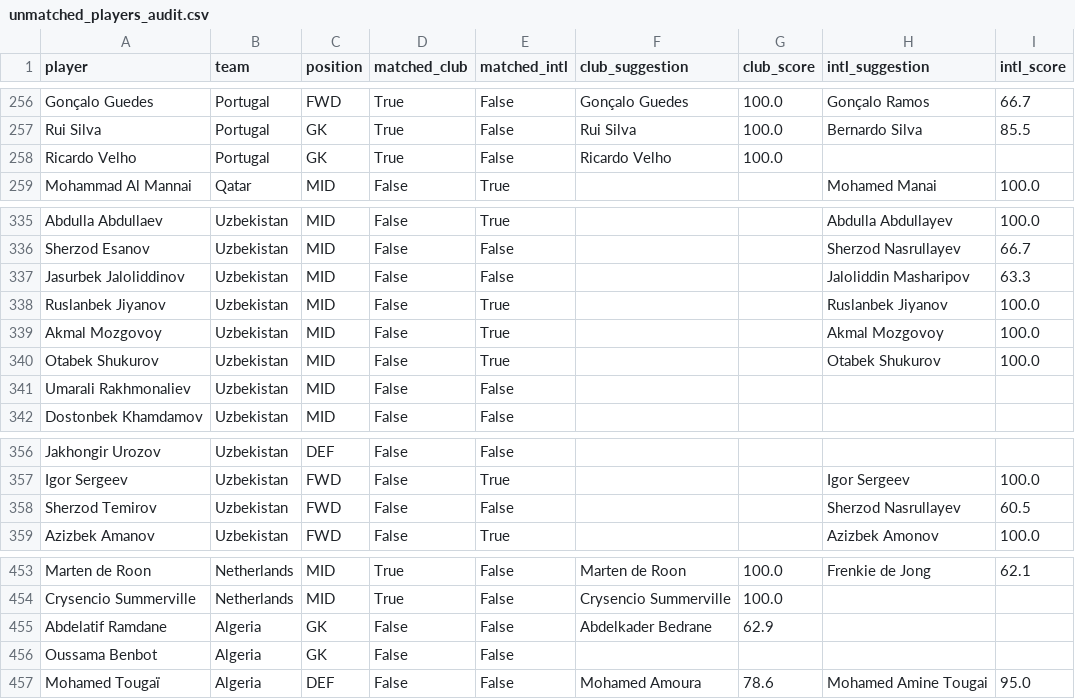
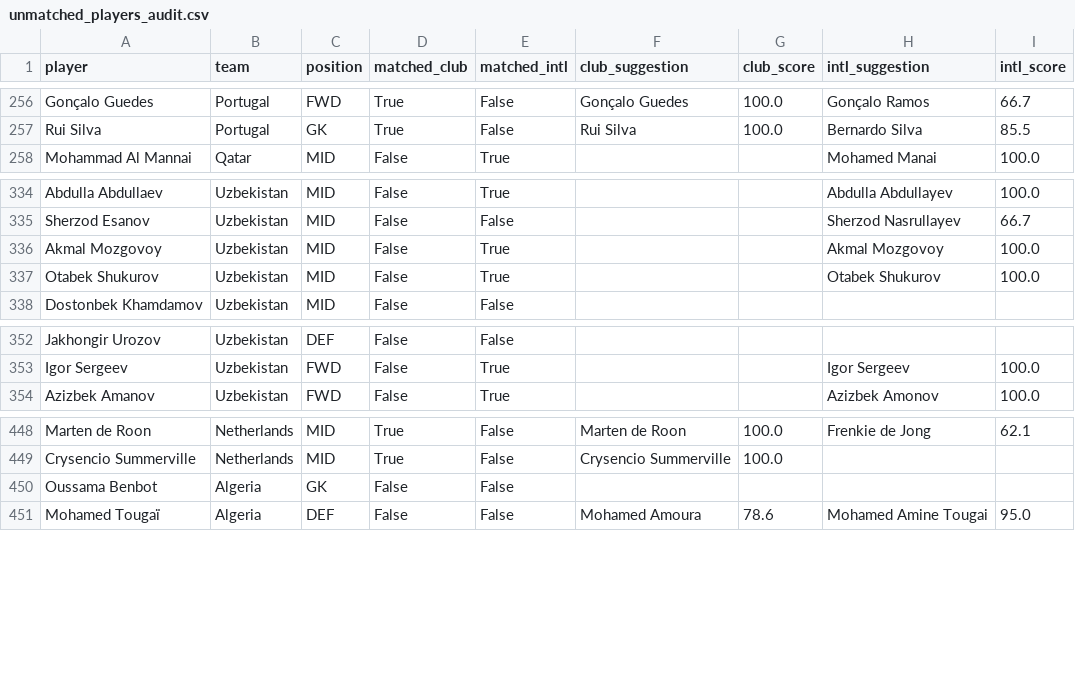
Before and after one commit to skyefung02/world-cup-fantasy-2026, a CSV file: data/unmatched_players_audit.csv, drawn as a sheet; only a part is shown, gaps mark what is left out.

```diff
--- a/data/unmatched_players_audit.csv
+++ b/data/unmatched_players_audit.csv
@@ -257,3 +257,2 @@ Gonçalo Guedes,Portugal,FWD,True,False,Gonçalo Guedes,100.0,Gonçalo Ramos,66.
 Rui Silva,Portugal,GK,True,False,Rui Silva,100.0,Bernardo Silva,85.5
-Ricardo Velho,Portugal,GK,True,False,Ricardo Velho,100.0,,
 Mohammad Al Mannai,Qatar,MID,False,True,,,Mohamed Manai,100.0
@@ -336,7 +335,4 @@ Abdulla Abdullaev,Uzbekistan,MID,False,True,,,Abdulla Abdullayev,100.0
 Sherzod Esanov,Uzbekistan,MID,False,False,,,Sherzod Nasrullayev,66.7
-Jasurbek Jaloliddinov,Uzbekistan,MID,False,False,,,Jaloliddin Masharipov,63.3
-Ruslanbek Jiyanov,Uzbekistan,MID,False,True,,,Ruslanbek Jiyanov,100.0
 Akmal Mozgovoy,Uzbekistan,MID,False,True,,,Akmal Mozgovoy,100.0
 Otabek Shukurov,Uzbekistan,MID,False,True,,,Otabek Shukurov,100.0
-Umarali Rakhmonaliev,Uzbekistan,MID,False,False,,,,
 Dostonbek Khamdamov,Uzbekistan,MID,False,False,,,,
@@ -357,3 +353,2 @@ Jakhongir Urozov,Uzbekistan,DEF,False,False,,,,
 Igor Sergeev,Uzbekistan,FWD,False,True,,,Igor Sergeev,100.0
-Sherzod Temirov,Uzbekistan,FWD,False,False,,,Sherzod Nasrullayev,60.5
 Azizbek Amanov,Uzbekistan,FWD,False,True,,,Azizbek Amonov,100.0
@@ -454,3 +449,2 @@ Marten de Roon,Netherlands,MID,True,False,Marten de Roon,100.0,Frenkie de Jong,6
 Crysencio Summerville,Netherlands,MID,True,False,Crysencio Summerville,100.0,,
-Abdelatif Ramdane,Algeria,GK,False,False,Abdelkader Bedrane,62.9,,
 Oussama Benbot,Algeria,GK,False,False,,,,
```
Also changed, not shown: data/default_xmins.csv, data/processed/player_fixtures.csv, 3 other files.
